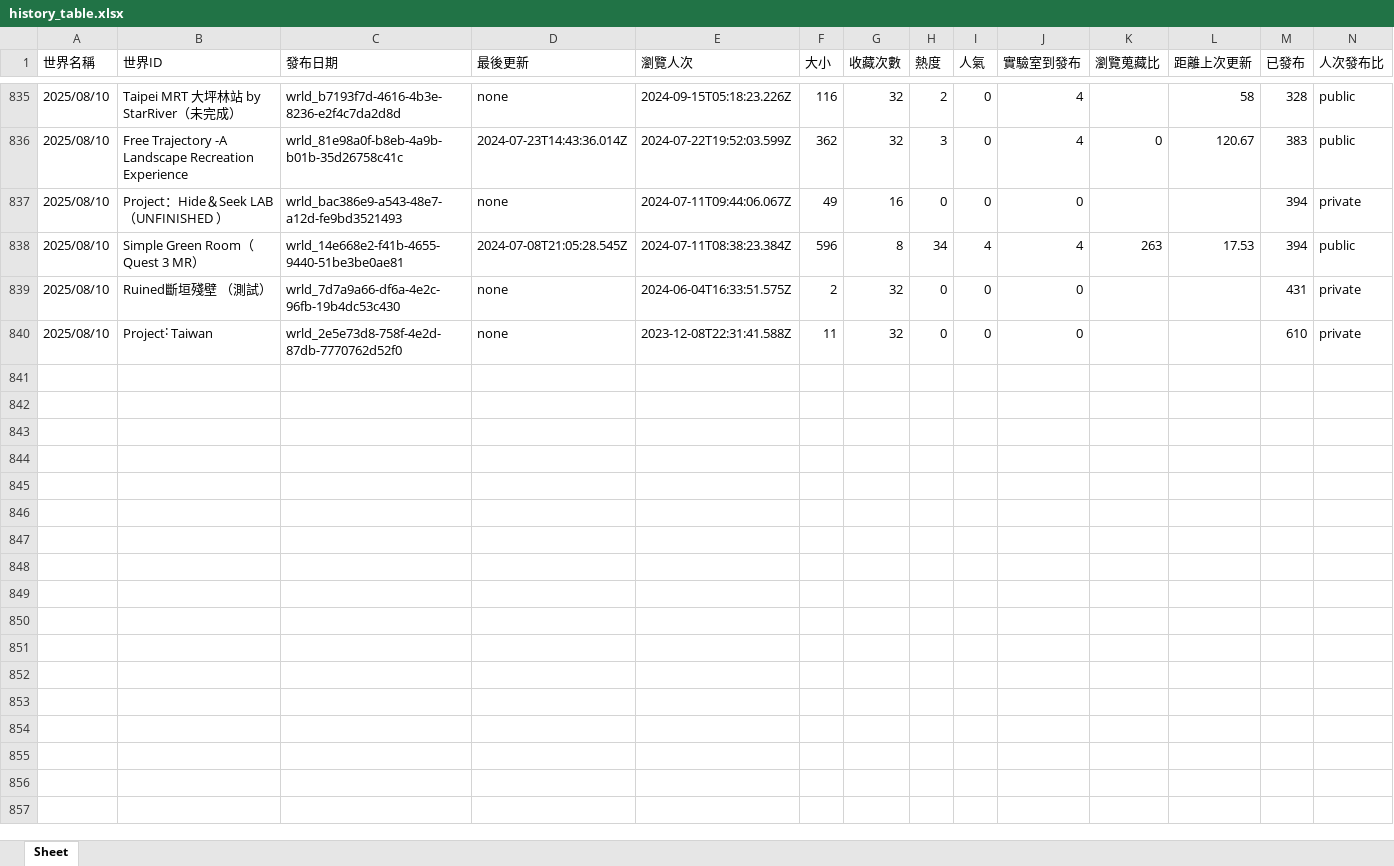
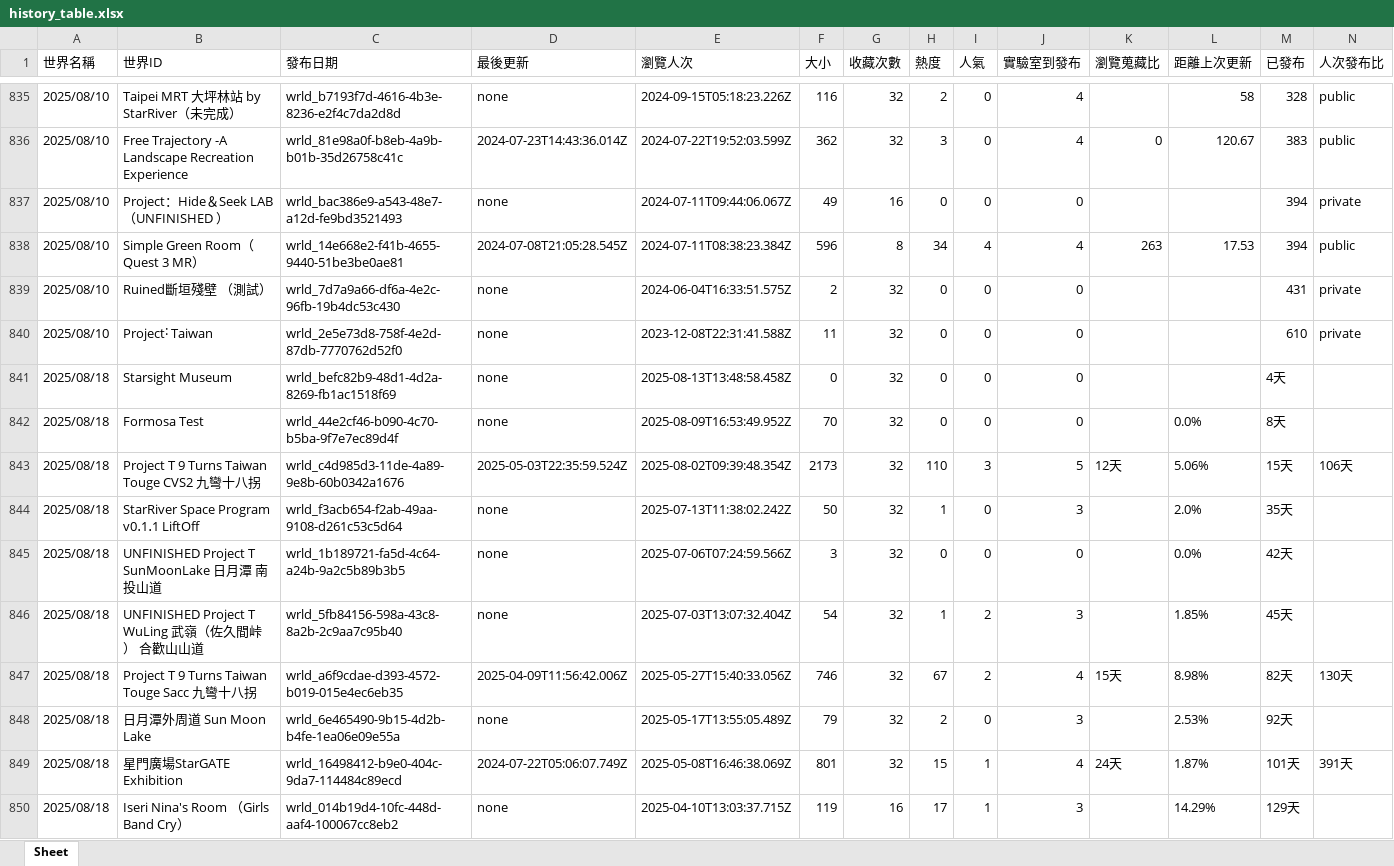
Before and after one commit to StarRiverArts/StarRiverVRCInfo, an Excel workbook: world_info/scraper/history_table.xlsx, sheet Sheet, drawn as a sheet; only a part is shown, gaps mark what is left out; values as stored, in another font and other column widths than the file's, no borders; rows hold the shown columns only; the diff covers the shown part only; the diff names each change by its address in the sheet, - before the commit and + after, or states it on an @@ line.

Commit message:
20250818 data sync

```diff
--- a/world_info/scraper/history_table.xlsx (sheet Sheet)
+++ b/world_info/scraper/history_table.xlsx (sheet Sheet)
+row 841: 2025/08/18 | Starsight Museum | wrld_befc82b9-48d1-4d2a-8269-fb1ac1518f69 | none | 2025-08-13T13:48:58.458Z | 0 | 32 | 0 | 0 | 0 |  |  | 4天
+row 842: 2025/08/18 | Formosa Test | wrld_44e2cf46-b090-4c70-b5ba-9f7e7ec89d4f | none | 2025-08-09T16:53:49.952Z | 70 | 32 | 0 | 0 | 0 |  | 0.0% | 8天
+row 843: 2025/08/18 | Project T 9 Turns Taiwan Touge CVS2 九彎十八拐 | wrld_c4d985d3-11de-4a89-9e8b-60b0342a1676 | 2025-05-03T22:35:59.524Z | 2025-08-02T09:39:48.354Z | 2173 | 32 | 110 | 3 | 5 | 12天 | 5.06% | 15天 | 106天
+row 844: 2025/08/18 | StarRiver Space Program v0․1․1 LiftOff | wrld_f3acb654-f2ab-49aa-9108-d261c53c5d64 | none | 2025-07-13T11:38:02.242Z | 50 | 32 | 1 | 0 | 3 |  | 2.0% | 35天
+row 845: 2025/08/18 | UNFINISHED Project T SunMoonLake 日月潭 南投山道 | wrld_1b189721-fa5d-4c64-a24b-9a2c5b89b3b5 | none | 2025-07-06T07:24:59.566Z | 3 | 32 | 0 | 0 | 0 |  | 0.0% | 42天
+row 846: 2025/08/18 | UNFINISHED Project T WuLing 武嶺（佐久間峠） 合歡山山道 | wrld_5fb84156-598a-43c8-8a2b-2c9aa7c95b40 | none | 2025-07-03T13:07:32.404Z | 54 | 32 | 1 | 2 | 3 |  | 1.85% | 45天
+row 847: 2025/08/18 | Project T 9 Turns Taiwan Touge Sacc 九彎十八拐 | wrld_a6f9cdae-d393-4572-b019-015e4ec6eb35 | 2025-04-09T11:56:42.006Z | 2025-05-27T15:40:33.056Z | 746 | 32 | 67 | 2 | 4 | 15天 | 8.98% | 82天 | 130天
+row 848: 2025/08/18 | 日月潭外周道 Sun Moon Lake | wrld_6e465490-9b15-4d2b-b4fe-1ea06e09e55a | none | 2025-05-17T13:55:05.489Z | 79 | 32 | 2 | 0 | 3 |  | 2.53% | 92天
+row 849: 2025/08/18 | 星門廣場StarGATE Exhibition | wrld_16498412-b9e0-404c-9da7-114484c89ecd | 2024-07-22T05:06:07.749Z | 2025-05-08T16:46:38.069Z | 801 | 32 | 15 | 1 | 4 | 24天 | 1.87% | 101天 | 391天
+row 850: 2025/08/18 | Iseri Nina's Room （Girls Band Cry） | wrld_014b19d4-10fc-448d-aaf4-100067cc8eb2 | none | 2025-04-10T13:03:37.715Z | 119 | 16 | 17 | 1 | 3 |  | 14.29% | 129天
```
Also changed, not shown: 9 added rows elsewhere in this sheet, world_info/scraper/StarRiverArts.xlsx, 2 other files.
